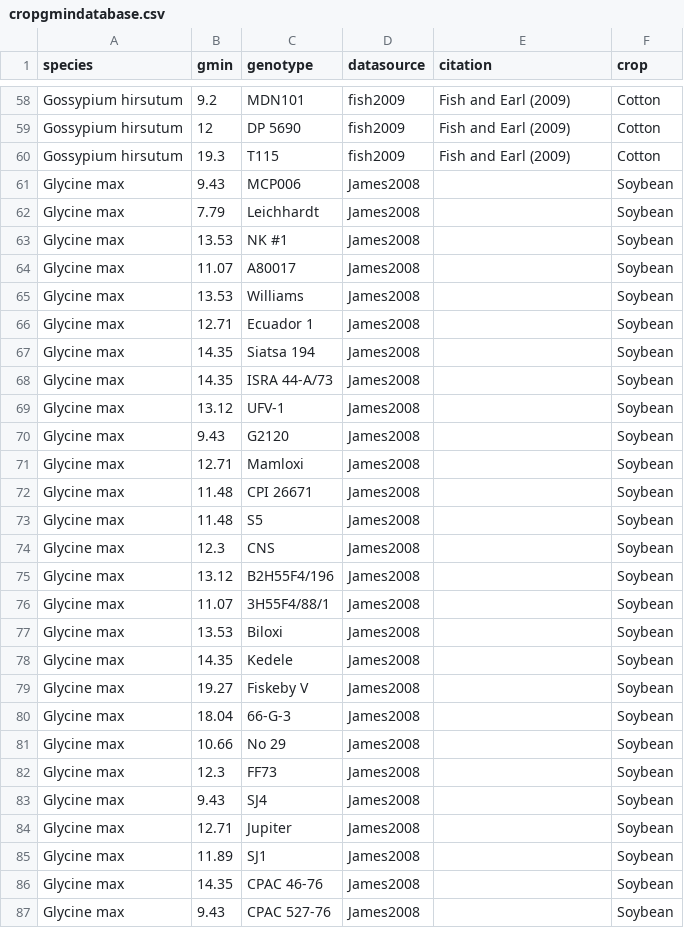
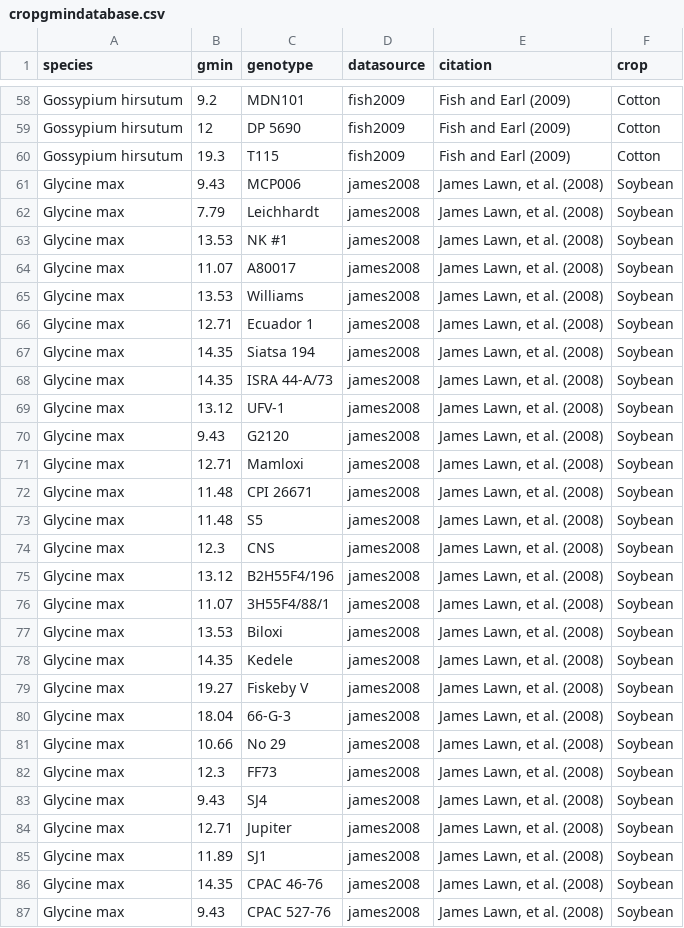
Before and after one commit to RemkoDuursma/gmindatabase, a CSV file: combined/cropgmindatabase.csv, drawn as a sheet; only a part is shown, gaps mark what is left out; the diff covers the shown part only.

```diff
--- a/combined/cropgmindatabase.csv
+++ b/combined/cropgmindatabase.csv
@@ -60,28 +60,28 @@
 "Gossypium hirsutum",19.3,"T115","fish2009","Fish and Earl (2009)","Cotton"
-"Glycine max",9.43,"MCP006","James2008","","Soybean"
-"Glycine max",7.79,"Leichhardt","James2008","","Soybean"
-"Glycine max",13.53,"NK #1","James2008","","Soybean"
-"Glycine max",11.07,"A80017","James2008","","Soybean"
-"Glycine max",13.53,"Williams","James2008","","Soybean"
-"Glycine max",12.71,"Ecuador 1","James2008","","Soybean"
-"Glycine max",14.35,"Siatsa 194","James2008","","Soybean"
-"Glycine max",14.35,"ISRA 44-A/73","James2008","","Soybean"
-"Glycine max",13.12,"UFV-1","James2008","","Soybean"
-"Glycine max",9.43,"G2120","James2008","","Soybean"
-"Glycine max",12.71,"Mamloxi","James2008","","Soybean"
-"Glycine max",11.48,"CPI 26671","James2008","","Soybean"
-"Glycine max",11.48,"S5","James2008","","Soybean"
-"Glycine max",12.3,"CNS","James2008","","Soybean"
-"Glycine max",13.12,"B2H55F4/196","James2008","","Soybean"
-"Glycine max",11.07,"3H55F4/88/1","James2008","","Soybean"
-"Glycine max",13.53,"Biloxi","James2008","","Soybean"
-"Glycine max",14.35,"Kedele","James2008","","Soybean"
-"Glycine max",19.27,"Fiskeby V","James2008","","Soybean"
-"Glycine max",18.04,"66-G-3","James2008","","Soybean"
-"Glycine max",10.66,"No 29","James2008","","Soybean"
-"Glycine max",12.3,"FF73","James2008","","Soybean"
-"Glycine max",9.43,"SJ4","James2008","","Soybean"
-"Glycine max",12.71,"Jupiter","James2008","","Soybean"
-"Glycine max",11.89,"SJ1","James2008","","Soybean"
-"Glycine max",14.35,"CPAC 46-76","James2008","","Soybean"
-"Glycine max",9.43,"CPAC 527-76","James2008","","Soybean"
+"Glycine max",9.43,"MCP006","james2008","James Lawn, et al. (2008)","Soybean"
+"Glycine max",7.79,"Leichhardt","james2008","James Lawn, et al. (2008)","Soybean"
+"Glycine max",13.53,"NK #1","james2008","James Lawn, et al. (2008)","Soybean"
+"Glycine max",11.07,"A80017","james2008","James Lawn, et al. (2008)","Soybean"
+"Glycine max",13.53,"Williams","james2008","James Lawn, et al. (2008)","Soybean"
+"Glycine max",12.71,"Ecuador 1","james2008","James Lawn, et al. (2008)","Soybean"
+"Glycine max",14.35,"Siatsa 194","james2008","James Lawn, et al. (2008)","Soybean"
+"Glycine max",14.35,"ISRA 44-A/73","james2008","James Lawn, et al. (2008)","Soybean"
+"Glycine max",13.12,"UFV-1","james2008","James Lawn, et al. (2008)","Soybean"
+"Glycine max",9.43,"G2120","james2008","James Lawn, et al. (2008)","Soybean"
+"Glycine max",12.71,"Mamloxi","james2008","James Lawn, et al. (2008)","Soybean"
+"Glycine max",11.48,"CPI 26671","james2008","James Lawn, et al. (2008)","Soybean"
+"Glycine max",11.48,"S5","james2008","James Lawn, et al. (2008)","Soybean"
+"Glycine max",12.3,"CNS","james2008","James Lawn, et al. (2008)","Soybean"
+"Glycine max",13.12,"B2H55F4/196","james2008","James Lawn, et al. (2008)","Soybean"
+"Glycine max",11.07,"3H55F4/88/1","james2008","James Lawn, et al. (2008)","Soybean"
+"Glycine max",13.53,"Biloxi","james2008","James Lawn, et al. (2008)","Soybean"
+"Glycine max",14.35,"Kedele","james2008","James Lawn, et al. (2008)","Soybean"
+"Glycine max",19.27,"Fiskeby V","james2008","James Lawn, et al. (2008)","Soybean"
+"Glycine max",18.04,"66-G-3","james2008","James Lawn, et al. (2008)","Soybean"
+"Glycine max",10.66,"No 29","james2008","James Lawn, et al. (2008)","Soybean"
+"Glycine max",12.3,"FF73","james2008","James Lawn, et al. (2008)","Soybean"
+"Glycine max",9.43,"SJ4","james2008","James Lawn, et al. (2008)","Soybean"
+"Glycine max",12.71,"Jupiter","james2008","James Lawn, et al. (2008)","Soybean"
+"Glycine max",11.89,"SJ1","james2008","James Lawn, et al. (2008)","Soybean"
+"Glycine max",14.35,"CPAC 46-76","james2008","James Lawn, et al. (2008)","Soybean"
+"Glycine max",9.43,"CPAC 527-76","james2008","James Lawn, et al. (2008)","Soybean"
```
Also changed, not shown: 106 edited cells elsewhere in this file, combined/gmindatabase.csv, 14 other files.
